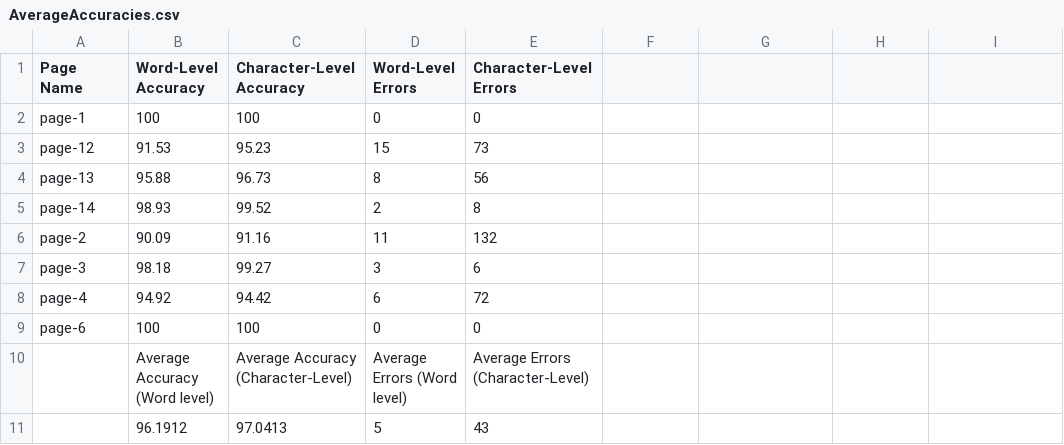
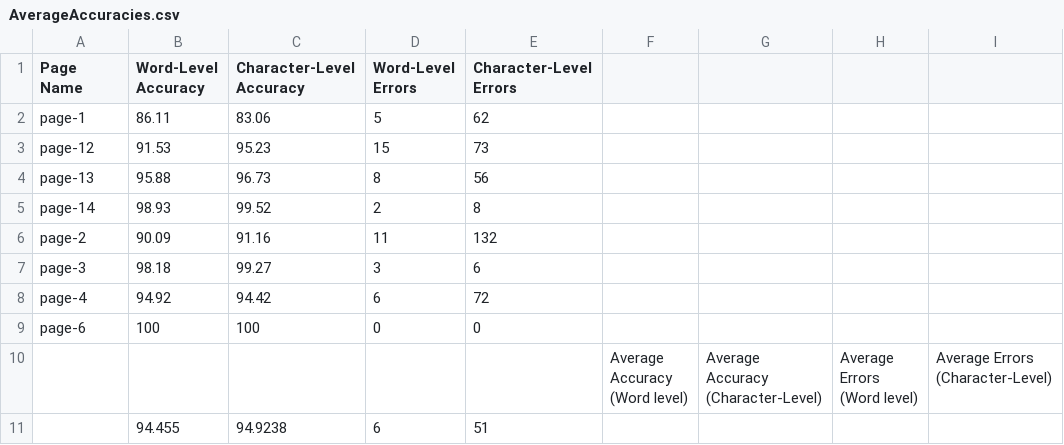
Before and after one commit to UDAAN-LEAP/leap-pe-tool, a CSV file: TestProject/Comments/AverageAccuracies.csv, drawn as a sheet.

Commit message:
Changes in Test Project

```diff
--- a/TestProject/Comments/AverageAccuracies.csv
+++ b/TestProject/Comments/AverageAccuracies.csv
@@ -1,3 +1,3 @@
 Page Name,Word-Level Accuracy,Character-Level Accuracy,Word-Level Errors,Character-Level Errors
-page-1,100,100,0,0
+page-1,86.11,83.06,5,62
 page-12,91.53,95.23,15,73
@@ -9,3 +9,3 @@ page-4,94.92,94.42,6,72
 page-6,100,100,0,0
- ,Average Accuracy (Word level),Average Accuracy (Character-Level),Average Errors (Word level),Average Errors (Character-Level),
- ,96.1912,97.0413,5,43
+,,,, ,Average Accuracy (Word level),Average Accuracy (Character-Level),Average Errors (Word level),Average Errors (Character-Level),
+ ,94.455,94.9238,6,51
```
Also changed, not shown: 10 other files.
